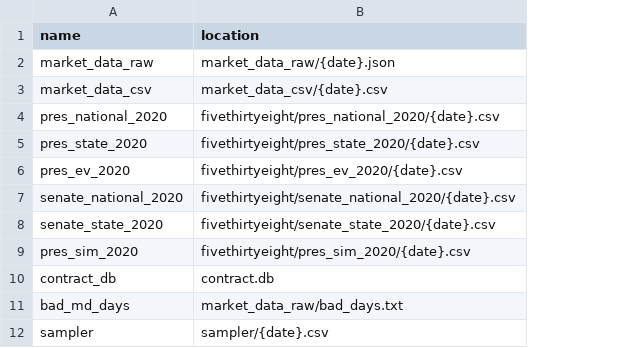
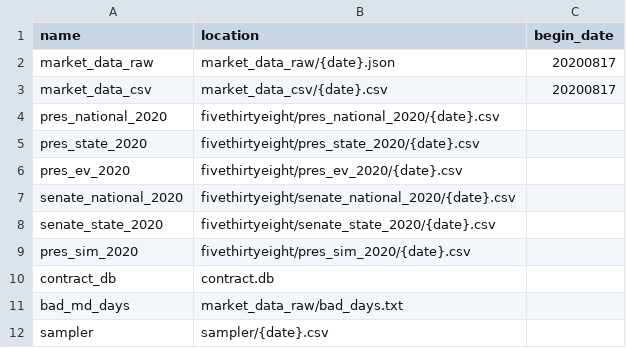
Before and after one commit to davidkzeng/pi-trading-lib, a CSV file: python/pi_trading_lib/config/data_archive.csv, drawn as a sheet; the diff names each change by its address in the sheet, - before the commit and + after, or states it on an @@ line.

```diff
--- a/python/pi_trading_lib/config/data_archive.csv
+++ b/python/pi_trading_lib/config/data_archive.csv
+column C (begin_date), rows 2-3: 20200817 | 20200817
```
Also changed, not shown: 14 other files.
